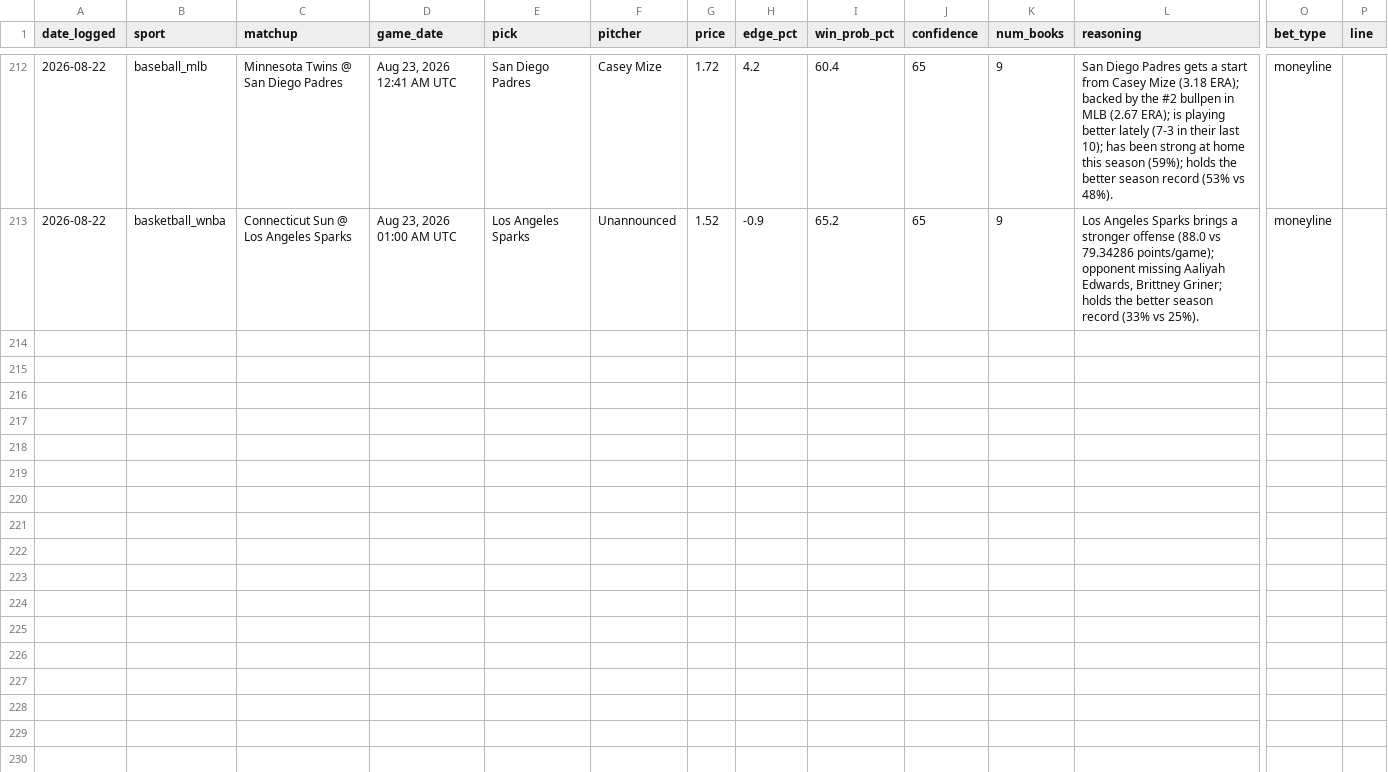
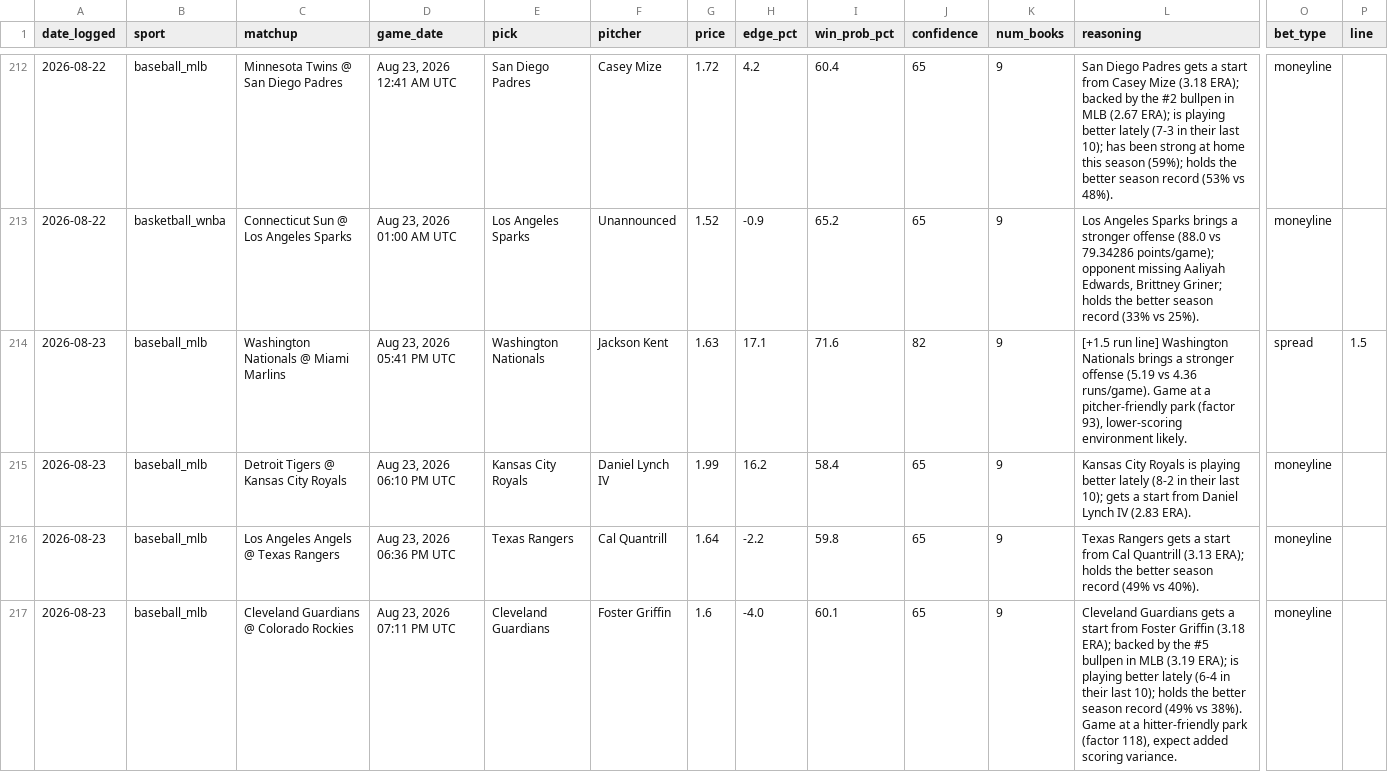
Before and after one commit to alev-12/betting-bot-showcase, a CSV file: picks_log.csv, drawn as a sheet; only a part is shown, gaps mark what is left out; rows hold the shown columns only; the diff covers the shown part only; the diff names each change by its address in the sheet, - before the commit and + after, or states it on an @@ line.

```diff
--- a/picks_log.csv
+++ b/picks_log.csv
+row 214: 2026-08-23 | baseball_mlb | Washington Nationals @ Miami Marlins | Aug 23, 2026 05:41 PM UTC | Washington Nationals | Jackson Kent | 1.63 | 17.1 | 71.6 | 82 | 9 | [+1.5 run line] Washington Nationals brings a stronger offense (5.19 vs 4.36 runs/game). Game at a pitcher-friendly park (factor 93), lower-scoring environment likely. | spread | 1.5
+row 215: 2026-08-23 | baseball_mlb | Detroit Tigers @ Kansas City Royals | Aug 23, 2026 06:10 PM UTC | Kansas City Royals | Daniel Lynch IV | 1.99 | 16.2 | 58.4 | 65 | 9 | Kansas City Royals is playing better lately (8-2 in their last 10); gets a start from Daniel Lynch IV (2.83 ERA). | moneyline
+row 216: 2026-08-23 | baseball_mlb | Los Angeles Angels @ Texas Rangers | Aug 23, 2026 06:36 PM UTC | Texas Rangers | Cal Quantrill | 1.64 | -2.2 | 59.8 | 65 | 9 | Texas Rangers gets a start from Cal Quantrill (3.13 ERA); holds the better season record (49% vs 40%). | moneyline
+row 217: 2026-08-23 | baseball_mlb | Cleveland Guardians @ Colorado Rockies | Aug 23, 2026 07:11 PM UTC | Cleveland Guardians | Foster Griffin | 1.6 | -4.0 | 60.1 | 65 | 9 | Cleveland Guardians gets a start from Foster Griffin (3.18 ERA); backed by the #5 bullpen in MLB (3.19 ERA); is playing better lately (6-4 in their last 10); holds the better season record (49% vs 38%). Game at a hitter-friendly park (factor 118), expect added scoring variance. | moneyline
```
Also changed, not shown: 3 added rows elsewhere in this file.
